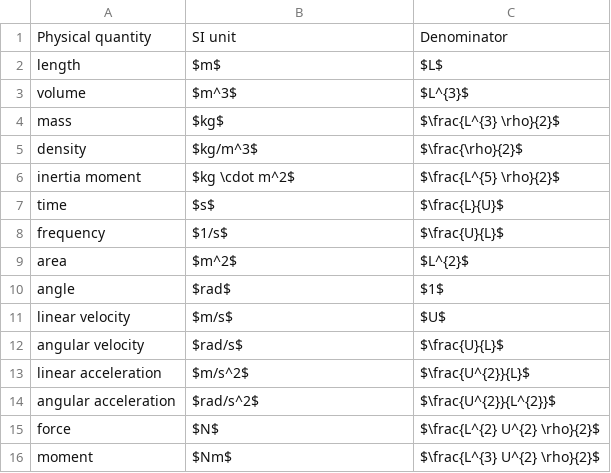
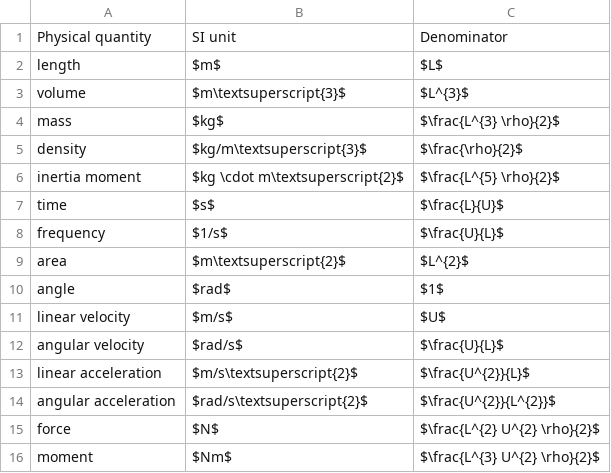
Before and after one commit to martinlarsalbert/System-identification-for-a-physically-correct-ship-manoeuvring-model-in-wind-conditions, a CSV file: tables/prime_system.prime_system.csv, drawn as a sheet.

Commit message:
textsuperscript

```diff
--- a/tables/prime_system.prime_system.csv
+++ b/tables/prime_system.prime_system.csv
@@ -2,9 +2,9 @@ Physical quantity,SI unit,Denominator
 length,$m$,$L$
-volume,$m^3$,$L^{3}$
+volume,$m\textsuperscript{3}$,$L^{3}$
 mass,$kg$,$\frac{L^{3} \rho}{2}$
-density,$kg/m^3$,$\frac{\rho}{2}$
-inertia moment,$kg \cdot m^2$,$\frac{L^{5} \rho}{2}$
+density,$kg/m\textsuperscript{3}$,$\frac{\rho}{2}$
+inertia moment,$kg \cdot m\textsuperscript{2}$,$\frac{L^{5} \rho}{2}$
 time,$s$,$\frac{L}{U}$
 frequency,$1/s$,$\frac{U}{L}$
-area,$m^2$,$L^{2}$
+area,$m\textsuperscript{2}$,$L^{2}$
 angle,$rad$,$1$
@@ -12,4 +12,4 @@ linear velocity,$m/s$,$U$
 angular velocity,$rad/s$,$\frac{U}{L}$
-linear acceleration,$m/s^2$,$\frac{U^{2}}{L}$
-angular acceleration,$rad/s^2$,$\frac{U^{2}}{L^{2}}$
+linear acceleration,$m/s\textsuperscript{2}$,$\frac{U^{2}}{L}$
+angular acceleration,$rad/s\textsuperscript{2}$,$\frac{U^{2}}{L^{2}}$
 force,$N$,$\frac{L^{2} U^{2} \rho}{2}$
```
